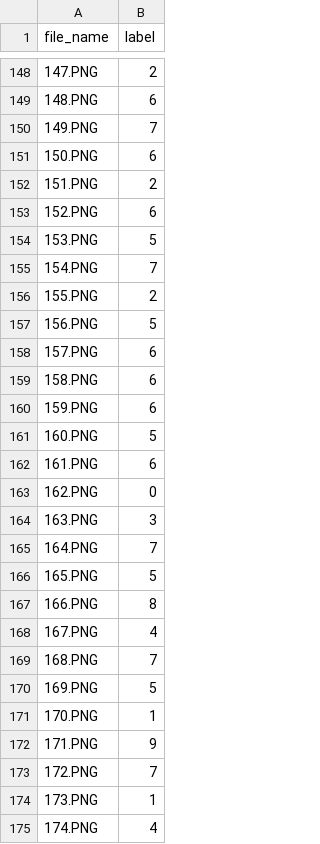
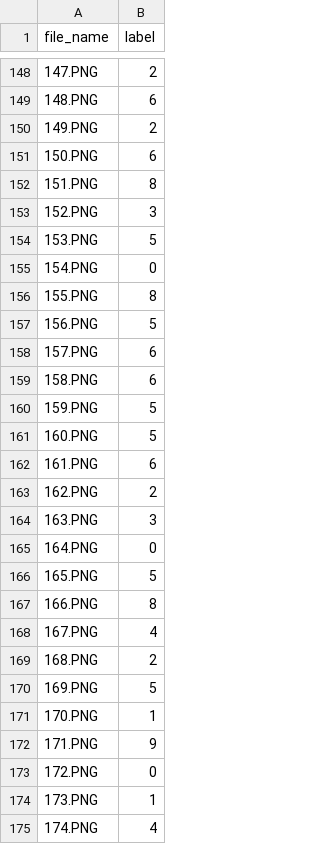
Before and after one commit to gellston/DeepLearningStudy, a CSV file: dataset/dacon_klandmark/sample_submission_result.csv, drawn as a sheet; only a part is shown, gaps mark what is left out; the diff covers the shown part only.

```diff
--- a/dataset/dacon_klandmark/sample_submission_result.csv
+++ b/dataset/dacon_klandmark/sample_submission_result.csv
@@ -149,9 +149,9 @@ file_name,label
 148.PNG,6
-149.PNG,7
+149.PNG,2
 150.PNG,6
-151.PNG,2
-152.PNG,6
+151.PNG,8
+152.PNG,3
 153.PNG,5
-154.PNG,7
-155.PNG,2
+154.PNG,0
+155.PNG,8
 156.PNG,5
@@ -159,8 +159,8 @@ file_name,label
 158.PNG,6
-159.PNG,6
+159.PNG,5
 160.PNG,5
 161.PNG,6
-162.PNG,0
+162.PNG,2
 163.PNG,3
-164.PNG,7
+164.PNG,0
 165.PNG,5
@@ -168,3 +168,3 @@ file_name,label
 167.PNG,4
-168.PNG,7
+168.PNG,2
 169.PNG,5
@@ -172,3 +172,3 @@ file_name,label
 171.PNG,9
-172.PNG,7
+172.PNG,0
 173.PNG,1
```
Also changed, not shown: 32 edited cells elsewhere in this file, 9 other files.
